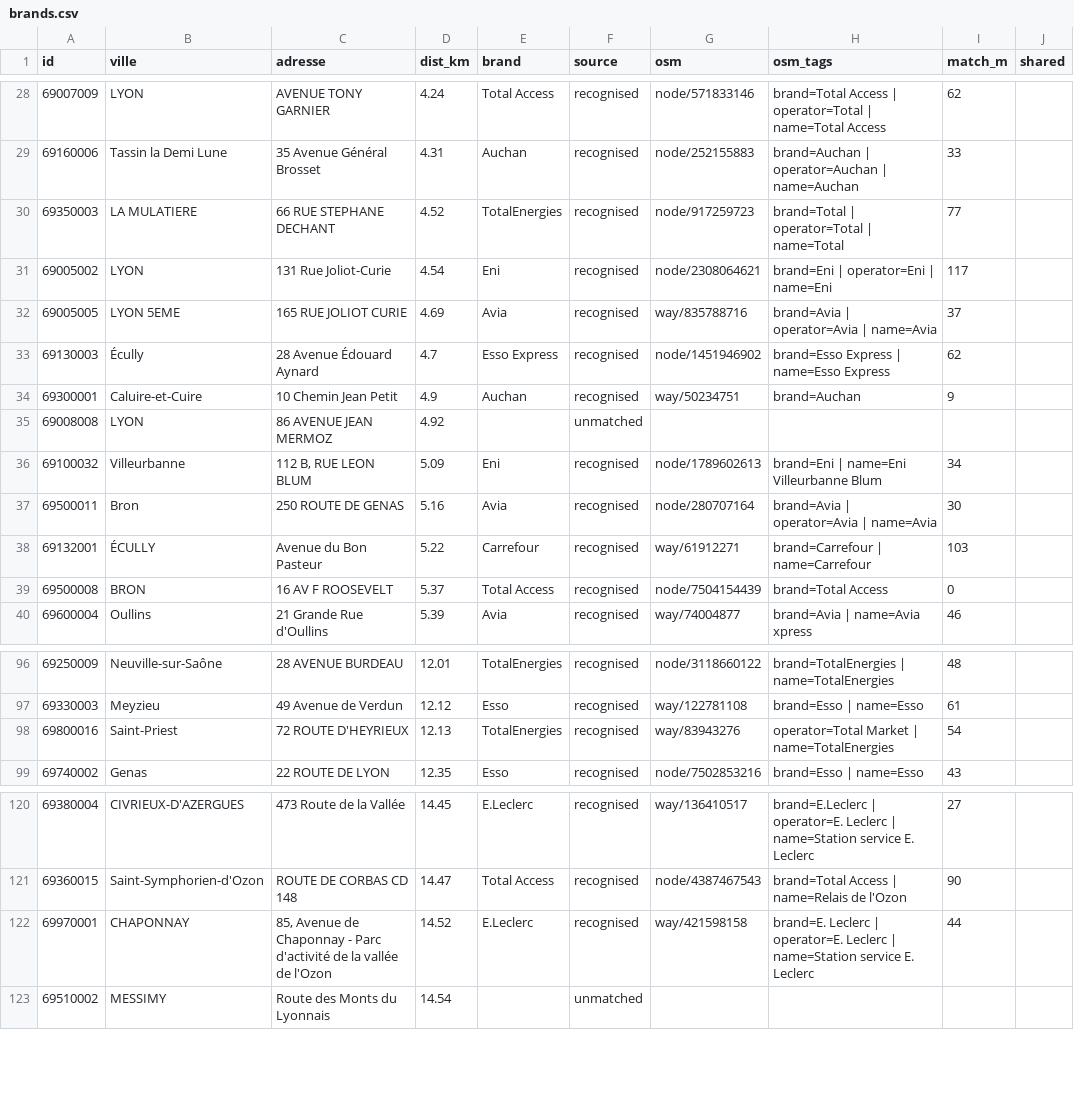
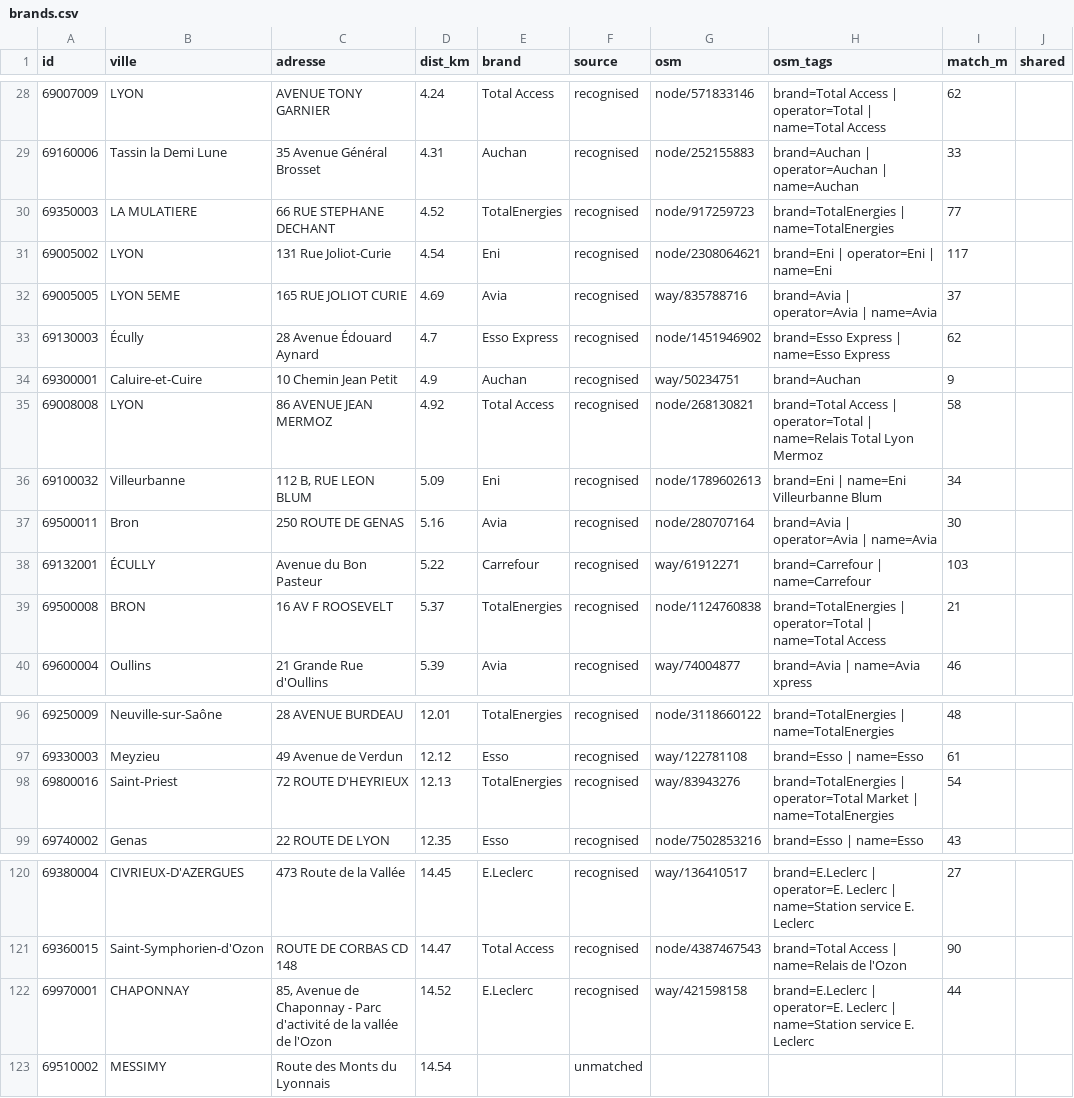
Before and after one commit to seninp/benzinetudes, a CSV file: data/lyon/brands.csv, drawn as a sheet; only a part is shown, gaps mark what is left out.

```diff
--- a/data/lyon/brands.csv
+++ b/data/lyon/brands.csv
@@ -29,3 +29,3 @@ id,ville,adresse,dist_km,brand,source,osm,osm_tags,match_m,shared
 69160006,Tassin la Demi Lune,35 Avenue Général Brosset,4.31,Auchan,recognised,node/252155883,brand=Auchan | operator=Auchan | name=Auchan,33,
-69350003,LA MULATIERE,66 RUE STEPHANE DECHANT,4.52,TotalEnergies,recognised,node/917259723,brand=Total | operator=Total | name=Total,77,
+69350003,LA MULATIERE,66 RUE STEPHANE DECHANT,4.52,TotalEnergies,recognised,node/917259723,brand=TotalEnergies | name=TotalEnergies,77,
 69005002,LYON,131 Rue Joliot-Curie,4.54,Eni,recognised,node/2308064621,brand=Eni | operator=Eni | name=Eni,117,
@@ -34,3 +34,3 @@ id,ville,adresse,dist_km,brand,source,osm,osm_tags,match_m,shared
 69300001,Caluire-et-Cuire,10 Chemin Jean Petit,4.9,Auchan,recognised,way/50234751,brand=Auchan,9,
-69008008,LYON,86 AVENUE JEAN MERMOZ,4.92,,unmatched,,,,
+69008008,LYON,86 AVENUE JEAN MERMOZ,4.92,Total Access,recognised,node/268130821,brand=Total Access | operator=Total | name=Relais Total Lyon Mermoz,58,
 69100032,Villeurbanne,"112 B, RUE LEON BLUM",5.09,Eni,recognised,node/1789602613,brand=Eni | name=Eni Villeurbanne Blum,34,
@@ -38,3 +38,3 @@ id,ville,adresse,dist_km,brand,source,osm,osm_tags,match_m,shared
 69132001,ÉCULLY,Avenue du Bon Pasteur,5.22,Carrefour,recognised,way/61912271,brand=Carrefour | name=Carrefour,103,
-69500008,BRON,16 AV F ROOSEVELT,5.37,Total Access,recognised,node/7504154439,brand=Total Access,0,
+69500008,BRON,16 AV F ROOSEVELT,5.37,TotalEnergies,recognised,node/1124760838,brand=TotalEnergies | operator=Total | name=Total Access,21,
 69600004,Oullins,21 Grande Rue d'Oullins,5.39,Avia,recognised,way/74004877,brand=Avia | name=Avia xpress,46,
@@ -97,3 +97,3 @@ id,ville,adresse,dist_km,brand,source,osm,osm_tags,match_m,shared
 69330003,Meyzieu,49 Avenue de Verdun,12.12,Esso,recognised,way/122781108,brand=Esso | name=Esso,61,
-69800016,Saint-Priest,72 ROUTE D'HEYRIEUX,12.13,TotalEnergies,recognised,way/83943276,operator=Total Market | name=TotalEnergies,54,
+69800016,Saint-Priest,72 ROUTE D'HEYRIEUX,12.13,TotalEnergies,recognised,way/83943276,brand=TotalEnergies | operator=Total Market | name=TotalEnergies,54,
 69740002,Genas,22 ROUTE DE LYON,12.35,Esso,recognised,node/7502853216,brand=Esso | name=Esso,43,
@@ -121,3 +121,3 @@ id,ville,adresse,dist_km,brand,source,osm,osm_tags,match_m,shared
 69360015,Saint-Symphorien-d'Ozon,ROUTE DE CORBAS CD 148,14.47,Total Access,recognised,node/4387467543,brand=Total Access | name=Relais de l'Ozon,90,
-69970001,CHAPONNAY,"85, Avenue de Chaponnay - Parc d'activité de la vallée de l'Ozon",14.52,E.Leclerc,recognised,way/421598158,brand=E. Leclerc | operator=E. Leclerc | name=Station service E. Leclerc,44,
+69970001,CHAPONNAY,"85, Avenue de Chaponnay - Parc d'activité de la vallée de l'Ozon",14.52,E.Leclerc,recognised,way/421598158,brand=E.Leclerc | operator=E. Leclerc | name=Station service E. Leclerc,44,
 69510002,MESSIMY,Route des Monts du Lyonnais,14.54,,unmatched,,,,
```
Also changed, not shown: data/castanet/stations_now.csv, data/gentilly/stations_now.csv, 23 other files.
